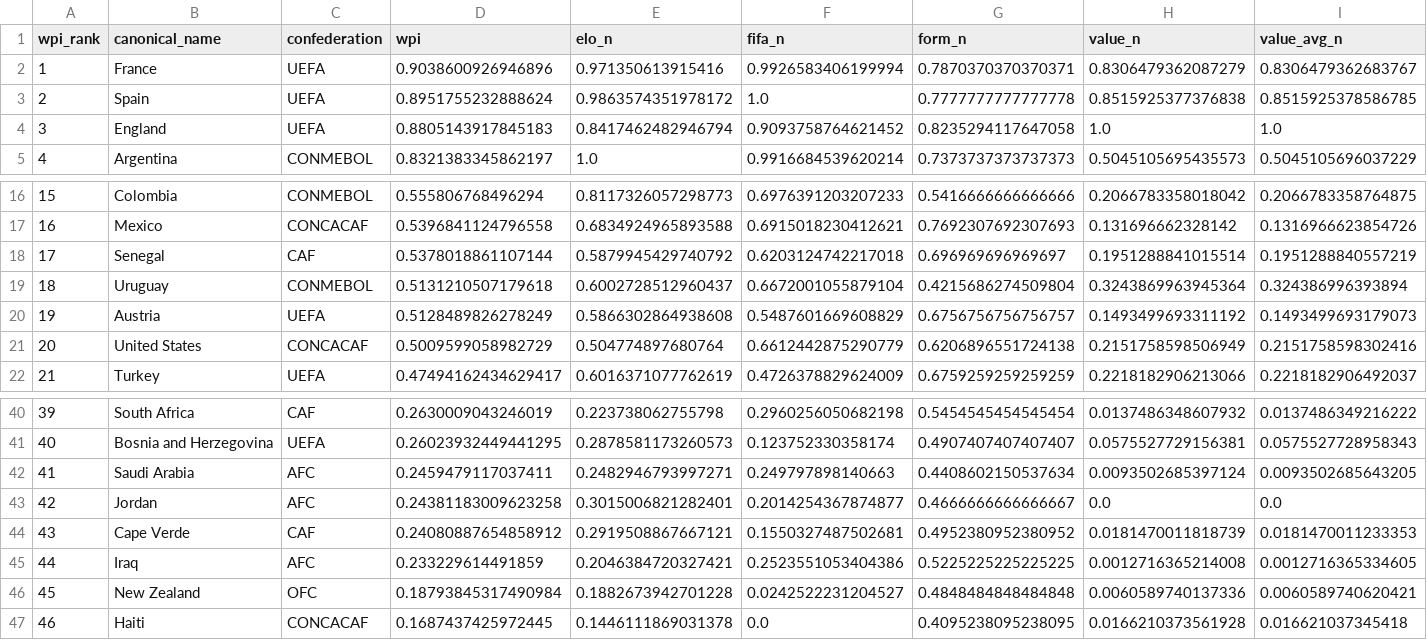
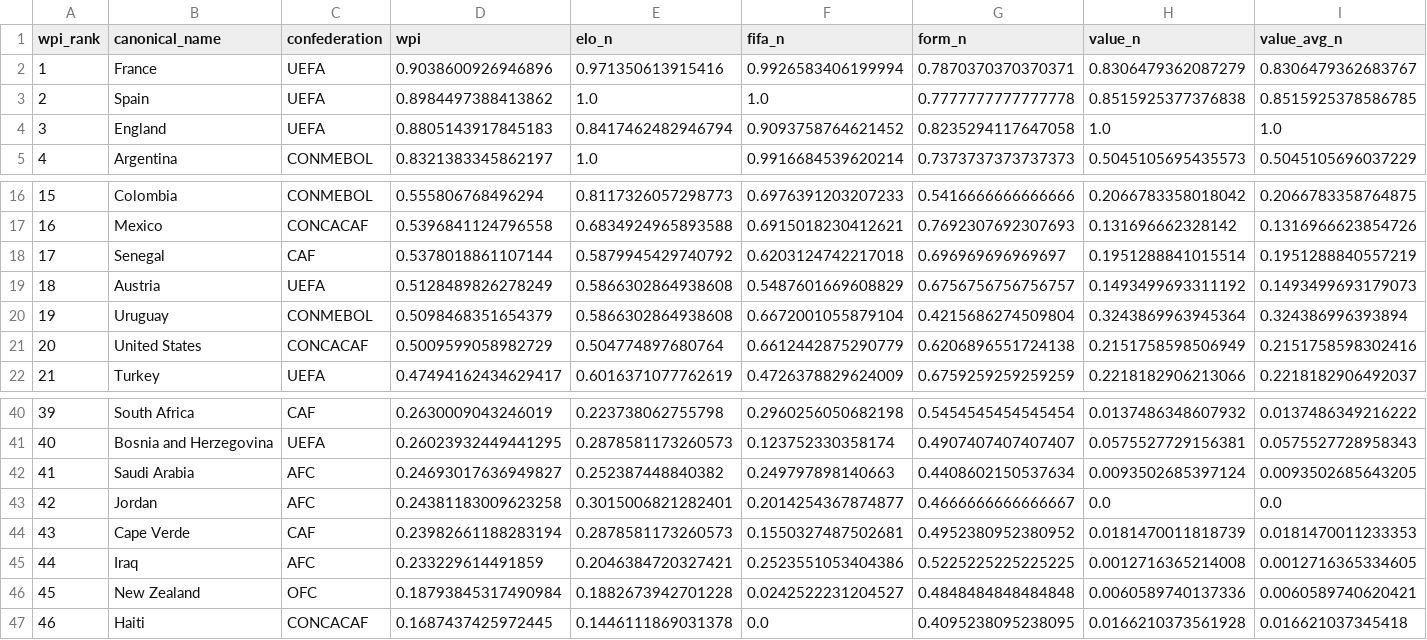
Before and after one commit to jamoji-ai/world-cup-predictor-pro, a CSV file: data/processed/wpi_scores.csv, drawn as a sheet; only a part is shown, gaps mark what is left out; removed rows and columns are numbered as before the commit, all else as after; rows hold the shown columns only; the diff names each change by its address in the sheet, - before the commit and + after, or states it on an @@ line.

```diff
--- a/data/processed/wpi_scores.csv
+++ b/data/processed/wpi_scores.csv
-D3 (wpi): 0.8951755232888624
+D3 (wpi): 0.8984497388413862
-E3 (elo_n): 0.9863574351978172
+E3 (elo_n): 1.0
-row 19: 18 | Uruguay | CONMEBOL | 0.5131210507179618 | 0.6002728512960437 | 0.6672001055879104 | 0.4215686274509804 | 0.3243869963945364 | 0.324386996393894
-A19 (wpi_rank): 19
+A19 (wpi_rank): 18
+row 20: 19 | Uruguay | CONMEBOL | 0.5098468351654379 | 0.5866302864938608 | 0.6672001055879104 | 0.4215686274509804 | 0.3243869963945364 | 0.324386996393894
-D42 (wpi): 0.2459479117037411
+D42 (wpi): 0.24693017636949827
-E42 (elo_n): 0.2482946793997271
+E42 (elo_n): 0.252387448840382
-D44 (wpi): 0.24080887654858912
+D44 (wpi): 0.23982661188283194
-E44 (elo_n): 0.2919508867667121
+E44 (elo_n): 0.2878581173260573
```
Also changed, not shown: data/processed/teams_master.csv, data/raw/elo_ratings.csv, 4 other files.
